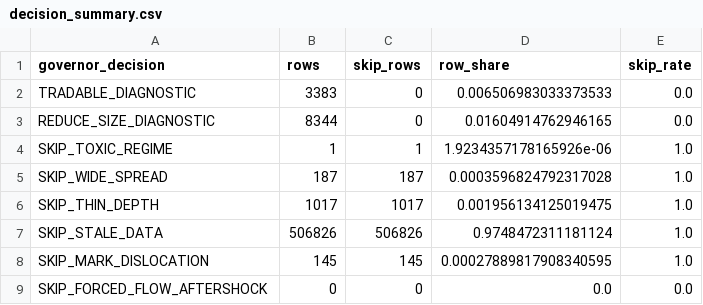
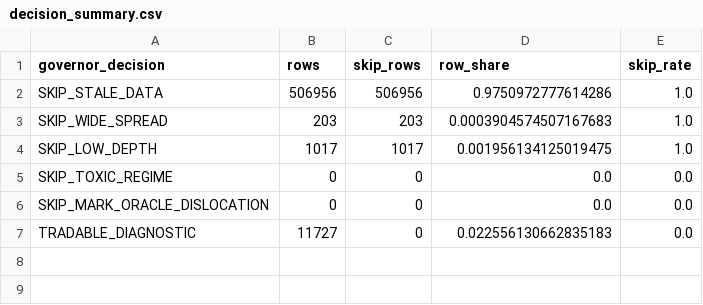
Before and after one commit to autoresearch-trading/autoresearch-trading, a CSV file: docs/experiments/regime-governor/decision_summary.csv, drawn as a sheet.

```diff
--- a/docs/experiments/regime-governor/decision_summary.csv
+++ b/docs/experiments/regime-governor/decision_summary.csv
@@ -1,9 +1,7 @@
 governor_decision,rows,skip_rows,row_share,skip_rate
-TRADABLE_DIAGNOSTIC,3383,0,0.006506983033373533,0.0
-REDUCE_SIZE_DIAGNOSTIC,8344,0,0.01604914762946165,0.0
-SKIP_TOXIC_REGIME,1,1,1.9234357178165926e-06,1.0
-SKIP_WIDE_SPREAD,187,187,0.0003596824792317028,1.0
-SKIP_THIN_DEPTH,1017,1017,0.001956134125019475,1.0
-SKIP_STALE_DATA,506826,506826,0.9748472311181124,1.0
-SKIP_MARK_DISLOCATION,145,145,0.00027889817908340595,1.0
-SKIP_FORCED_FLOW_AFTERSHOCK,0,0,0.0,0.0
+SKIP_STALE_DATA,506956,506956,0.9750972777614286,1.0
+SKIP_WIDE_SPREAD,203,203,0.0003904574507167683,1.0
+SKIP_LOW_DEPTH,1017,1017,0.001956134125019475,1.0
+SKIP_TOXIC_REGIME,0,0,0.0,0.0
+SKIP_MARK_ORACLE_DISLOCATION,0,0,0.0,0.0
+TRADABLE_DIAGNOSTIC,11727,0,0.022556130662835183,0.0
```
Also changed, not shown: docs/experiments/regime-governor/thresholds.csv, docs/experiments/walk-forward-validation/config.csv, 20 other files.
